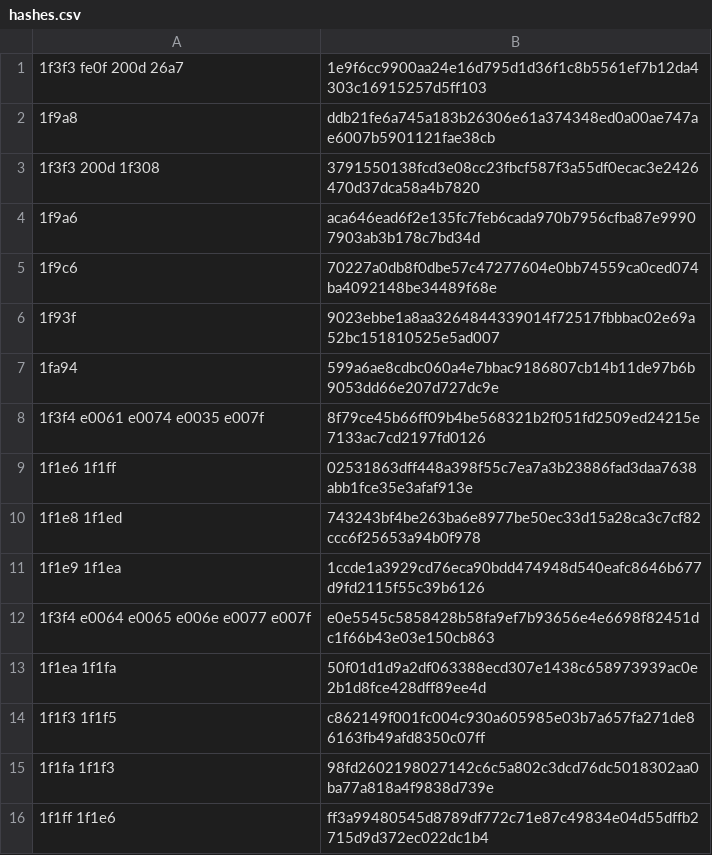
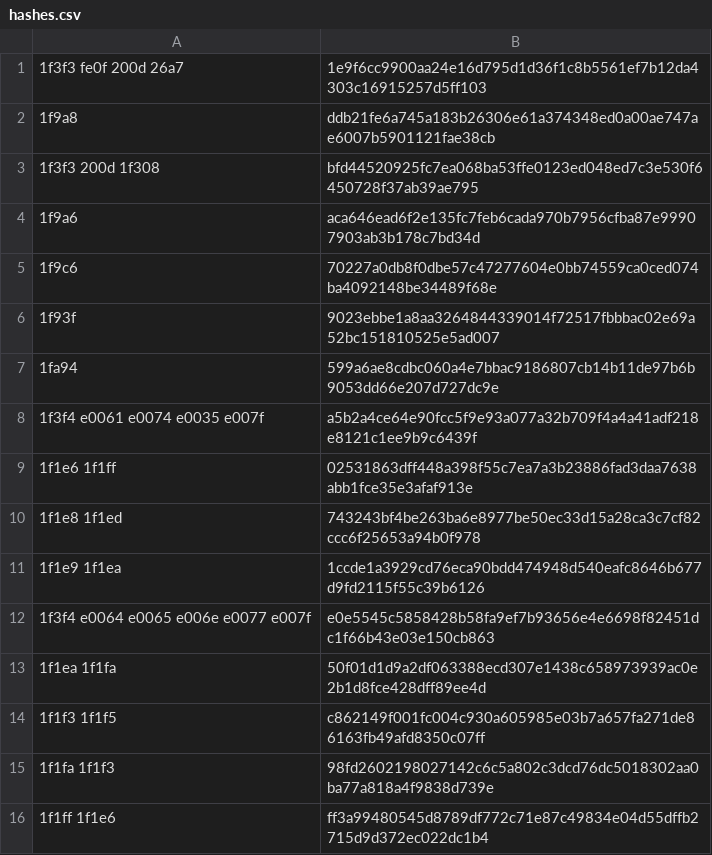
Before and after one commit to C1710/emoji_builder, a CSV file: test_files/hashes.csv, drawn as a sheet.

Commit message:
And another hash correction. This time it's probably something with CRLF/LF...

```diff
--- a/test_files/hashes.csv
+++ b/test_files/hashes.csv
@@ -2,3 +2,3 @@
 1f9a8                              ,ddb21fe6a745a183b26306e61a374348ed0a00ae747ae6007b5901121fae38cb
-1f3f3 200d 1f308                   ,3791550138fcd3e08cc23fbcf587f3a55df0ecac3e2426470d37dca58a4b7820
+1f3f3 200d 1f308                   ,bfd44520925fc7ea068ba53ffe0123ed048ed7c3e530f6450728f37ab39ae795
 1f9a6                              ,aca646ead6f2e135fc7feb6cada970b7956cfba87e99907903ab3b178c7bd34d
@@ -7,3 +7,3 @@
 1fa94                              ,599a6ae8cdbc060a4e7bbac9186807cb14b11de97b6b9053dd66e207d727dc9e
-1f3f4 e0061 e0074 e0035 e007f      ,8f79ce45b66ff09b4be568321b2f051fd2509ed24215e7133ac7cd2197fd0126
+1f3f4 e0061 e0074 e0035 e007f      ,a5b2a4ce64e90fcc5f9e93a077a32b709f4a4a41adf218e8121c1ee9b9c6439f
 1f1e6 1f1ff                        ,02531863dff448a398f55c7ea7a3b23886fad3daa7638abb1fce35e3afaf913e
```
